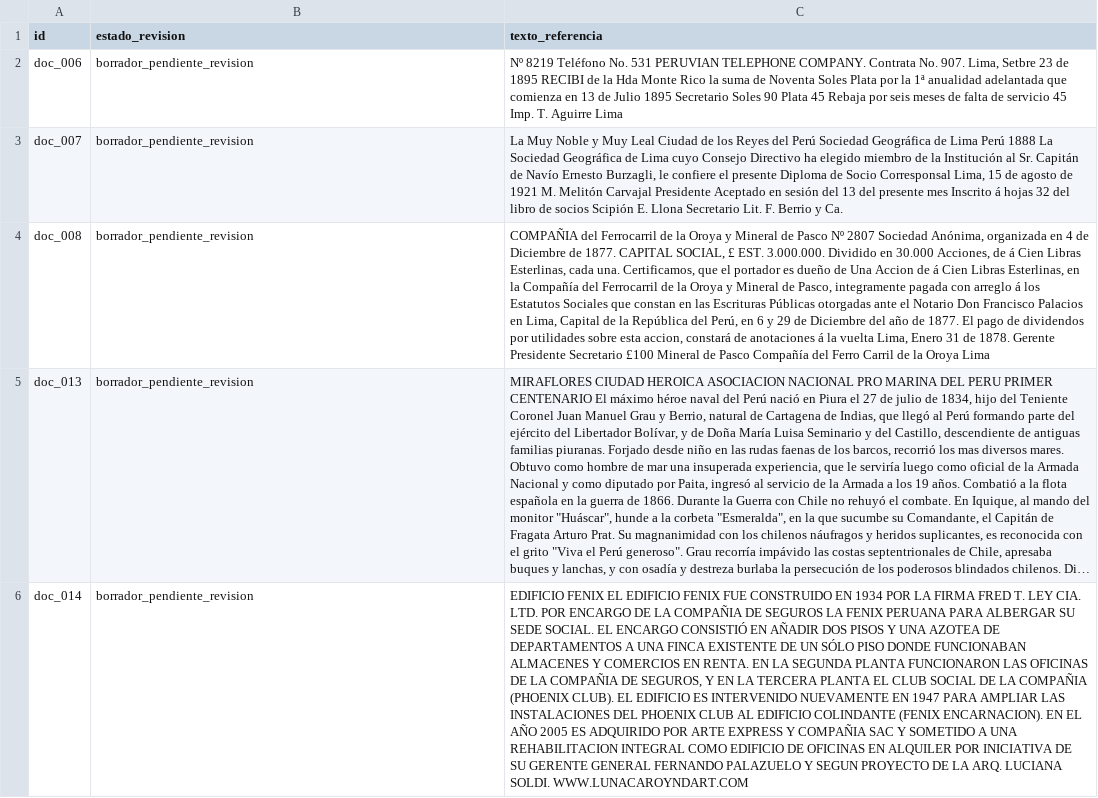
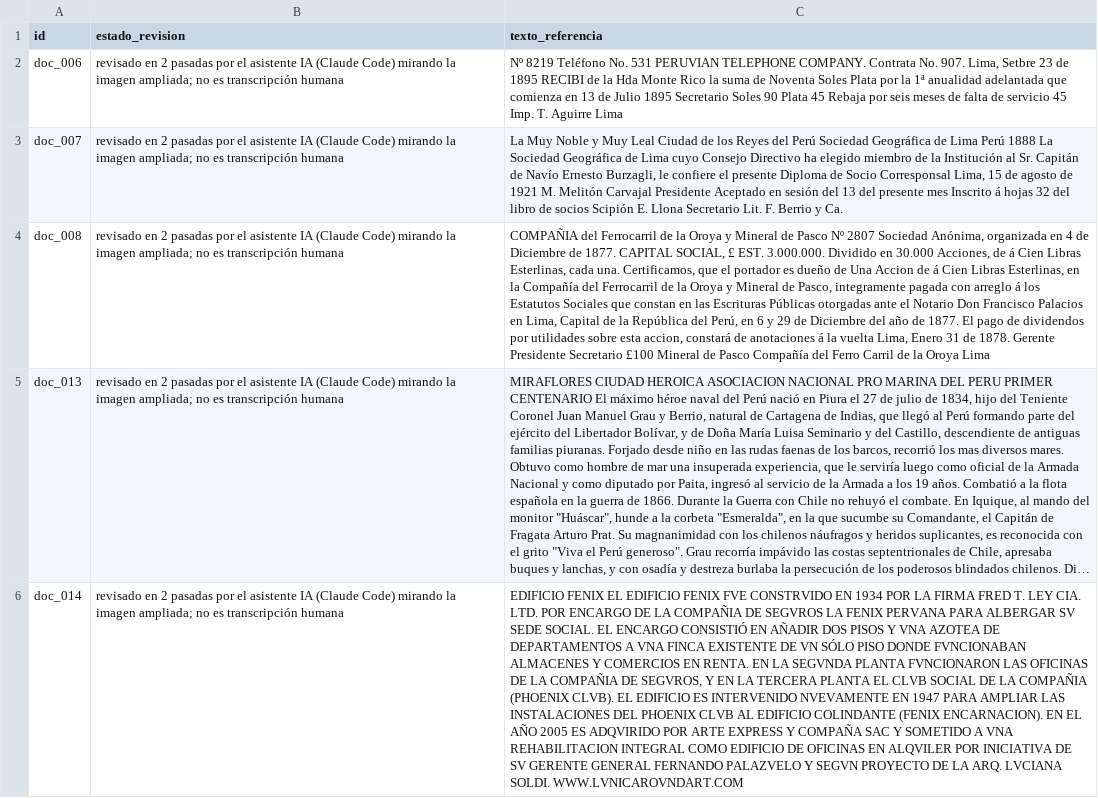
Before and after one commit to av-gomez/tarea_2, a CSV file: tarea_2/datos/referencias_documentos.csv, drawn as a sheet; only a part is shown; long unchanged cells end in …; the diff covers the shown part only; the diff names each change by its address in the sheet, - before the commit and + after, or states it on an @@ line.

```diff
--- a/tarea_2/datos/referencias_documentos.csv
+++ b/tarea_2/datos/referencias_documentos.csv
-B2:B6 (estado_revision): borrador_pendiente_revision
+B2:B6 (estado_revision): revisado en 2 pasadas por el asistente IA (Claude Code) mirando la imagen ampliada; no es transcripción humana
-C6 (texto_referencia): …EDIFICIO FENIX FUE CONSTRUIDO EN 1934 POR LA FIRMA FRED T. LEY CIA. LTD. POR ENCARGO DE LA COMPAÑIA DE SEGUROS LA FENIX PERUANA PARA ALBERGAR SU SEDE SOCIAL. EL ENCARGO CONSISTIÓ EN AÑADIR DOS PISOS Y UNA AZOTEA DE DEPARTAMENTOS A UNA FINCA EXISTENTE DE UN SÓLO PISO DONDE FUNCIONABAN ALMACENES Y COMERCIOS EN RENTA. EN LA SEGUNDA PLANTA FUNCIONARON LAS OFICINAS DE LA COMPAÑIA DE SEGUROS, Y EN LA TERCERA PLANTA EL CLUB SOCIAL DE LA COMPAÑIA (PHOENIX CLUB). EL EDIFICIO ES INTERVENIDO NUEVAMENTE EN 1947 PARA AMPLIAR LAS INSTALACIONES DEL PHOENIX CLUB AL EDIFICIO COLINDANTE (FENIX ENCARNACION). EN EL AÑO 2005 ES ADQUIRIDO POR ARTE EXPRESS Y COMPAÑIA SAC Y SOMETIDO A UNA REHABILITACION INTEGRAL COMO EDIFICIO DE OFICINAS EN ALQUILER POR INICIATIVA DE SU GERENTE GENERAL FERNANDO PALAZUELO Y SEGUN PROYECTO DE LA ARQ. LUCIANA SOLDI. WWW.LUNACAROYNDART.COM
+C6 (texto_referencia): …EDIFICIO FENIX FVE CONSTRVIDO EN 1934 POR LA FIRMA FRED T. LEY CIA. LTD. POR ENCARGO DE LA COMPAÑIA DE SEGVROS LA FENIX PERVANA PARA ALBERGAR SV SEDE SOCIAL. EL ENCARGO CONSISTIÓ EN AÑADIR DOS PISOS Y VNA AZOTEA DE DEPARTAMENTOS A VNA FINCA EXISTENTE DE VN SÓLO PISO DONDE FVNCIONABAN ALMACENES Y COMERCIOS EN RENTA. EN LA SEGVNDA PLANTA FVNCIONARON LAS OFICINAS DE LA COMPAÑIA DE SEGVROS, Y EN LA TERCERA PLANTA EL CLVB SOCIAL DE LA COMPAÑIA (PHOENIX CLVB). EL EDIFICIO ES INTERVENIDO NVEVAMENTE EN 1947 PARA AMPLIAR LAS INSTALACIONES DEL PHOENIX CLVB AL EDIFICIO COLINDANTE (FENIX ENCARNACION). EN EL AÑO 2005 ES ADQVIRIDO POR ARTE EXPRESS Y COMPAÑA SAC Y SOMETIDO A VNA REHABILITACION INTEGRAL COMO EDIFICIO DE OFICINAS EN ALQVILER POR INICIATIVA DE SV GERENTE GENERAL FERNANDO PALAZVELO Y SEGVN PROYECTO DE LA ARQ. LVCIANA SOLDI. WWW.LVNICAROVNDART.COM
```
Also changed, not shown: 7 edited cells elsewhere in this file, tarea_2/datos/documentos.csv, tarea_2/datos/metricas.csv, 4 other files.
